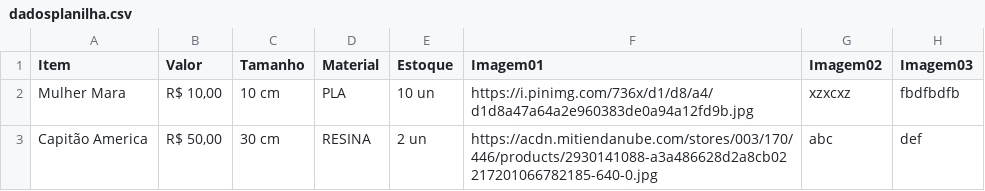
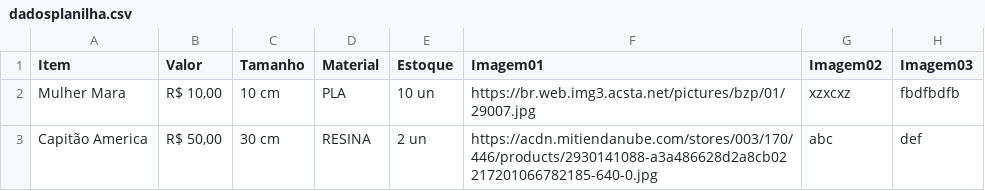
Before and after one commit to kalielson/Catalogo, a CSV file: dadosplanilha.csv, drawn as a sheet.

Commit message:
Add files via upload

```diff
--- a/dadosplanilha.csv
+++ b/dadosplanilha.csv
@@ -1,3 +1,3 @@
 Item;Valor;Tamanho;Material;Estoque;Imagem01;Imagem02;Imagem03
-Mulher Mara;R$ 10,00;10 cm;PLA;10 un;https://i.pinimg.com/736x/d1/d8/a4/d1d8a47a64a2e960383de0a94a12fd9b.jpg;xzxcxz;fbdfbdfb
+Mulher Mara;R$ 10,00;10 cm;PLA;10 un;https://br.web.img3.acsta.net/pictures/bzp/01/29007.jpg;xzxcxz;fbdfbdfb
 Capitão America;R$ 50,00;30 cm;RESINA;2 un;https://acdn.mitiendanube.com/stores/003/170/446/products/2930141088-a3a486628d2a8cb02217201066782185-640-0.jpg;abc;def
```
